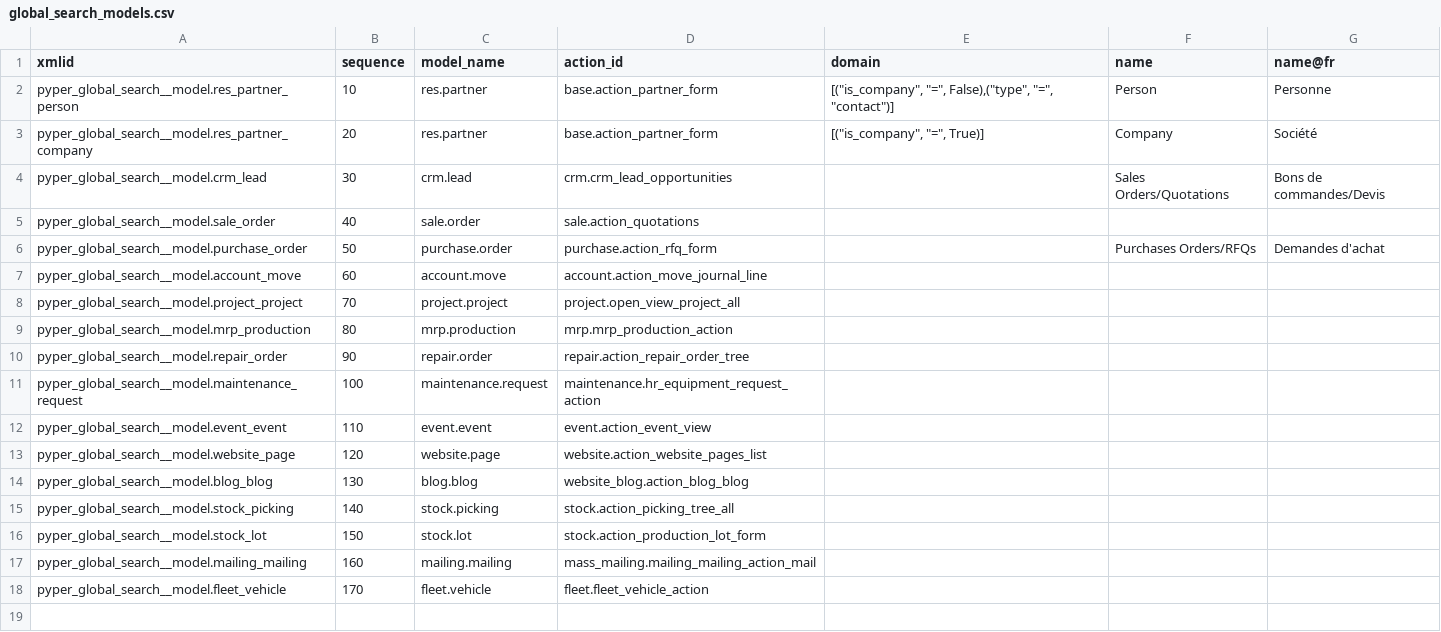
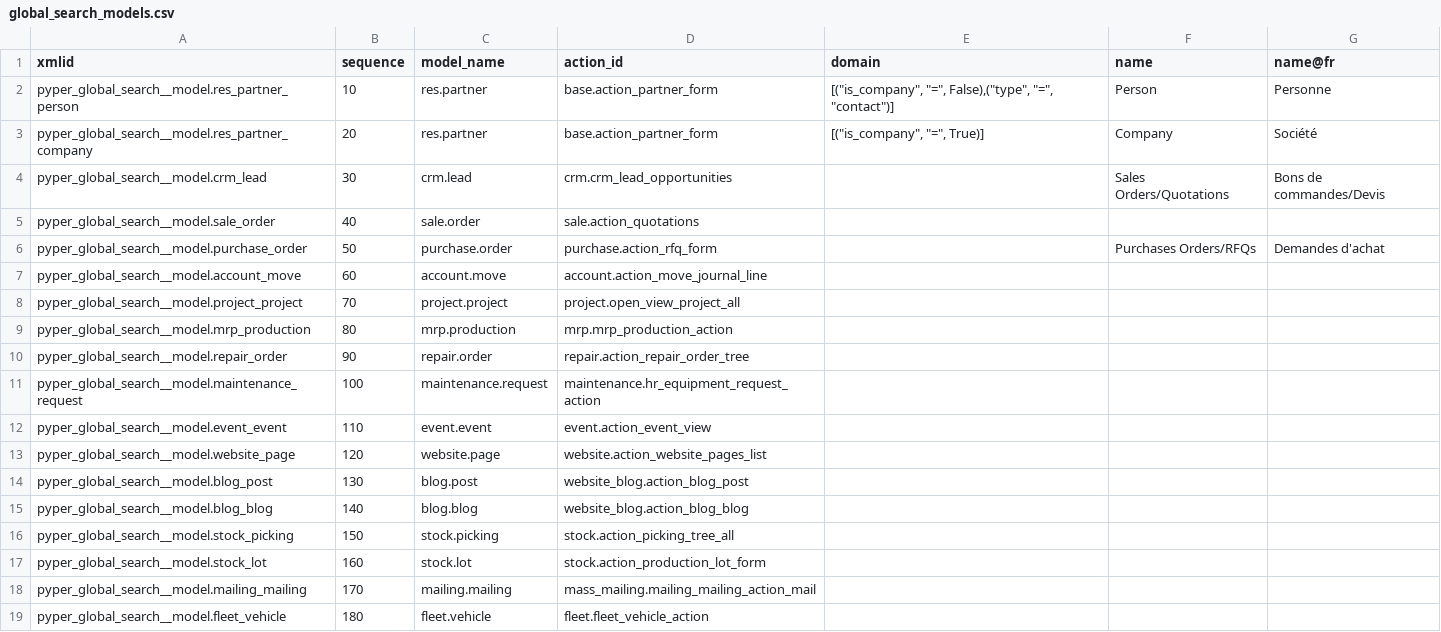
Before and after one commit to krafterio/pyper, a CSV file: pyper_global_search/data/global_search_models.csv, drawn as a sheet.

Commit message:
[IMP] Add blog post in model of global search

```diff
--- a/pyper_global_search/data/global_search_models.csv
+++ b/pyper_global_search/data/global_search_models.csv
@@ -13,6 +13,7 @@ pyper_global_search__model.event_event,110,event.event,event.action_event_view,,
 pyper_global_search__model.website_page,120,website.page,website.action_website_pages_list,,,
-pyper_global_search__model.blog_blog,130,blog.blog,website_blog.action_blog_blog,,,
-pyper_global_search__model.stock_picking,140,stock.picking,stock.action_picking_tree_all,,,
-pyper_global_search__model.stock_lot,150,stock.lot,stock.action_production_lot_form,,,
-pyper_global_search__model.mailing_mailing,160,mailing.mailing,mass_mailing.mailing_mailing_action_mail,,,
-pyper_global_search__model.fleet_vehicle,170,fleet.vehicle,fleet.fleet_vehicle_action,,,
+pyper_global_search__model.blog_post,130,blog.post,website_blog.action_blog_post,,,
+pyper_global_search__model.blog_blog,140,blog.blog,website_blog.action_blog_blog,,,
+pyper_global_search__model.stock_picking,150,stock.picking,stock.action_picking_tree_all,,,
+pyper_global_search__model.stock_lot,160,stock.lot,stock.action_production_lot_form,,,
+pyper_global_search__model.mailing_mailing,170,mailing.mailing,mass_mailing.mailing_mailing_action_mail,,,
+pyper_global_search__model.fleet_vehicle,180,fleet.vehicle,fleet.fleet_vehicle_action,,,
```
